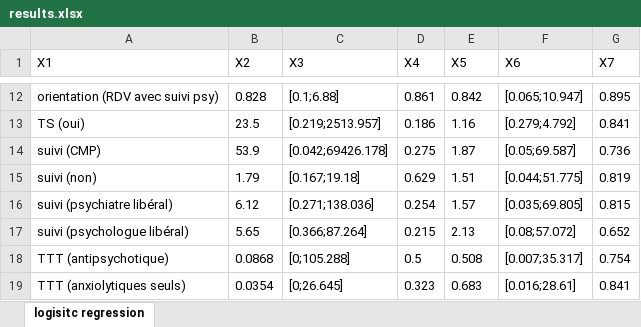
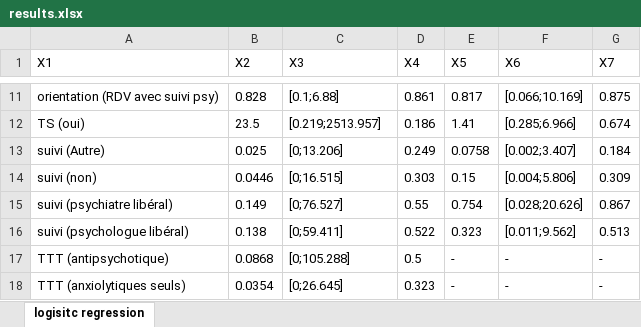
Before and after one commit to TanguyPerennec/Autostats, an Excel workbook: results.xlsx, sheet logisitc regression, drawn as a sheet; only a part is shown, gaps mark what is left out; values as stored, in another font and other column widths than the file's, no borders; removed rows and columns are numbered as before the commit, all else as after; the diff covers the shown part only; the diff names each change by its address in the sheet, - before the commit and + after, or states it on an @@ line.

```diff
--- a/results.xlsx (sheet logisitc regression)
+++ b/results.xlsx (sheet logisitc regression)
-E11 (X5): 0.842
+E11 (X5): 0.817
-F11 (X6): [0.065;10.947]
+F11 (X6): [0.066;10.169]
-G11 (X7): 0.895
+G11 (X7): 0.875
-E12 (X5): 1.16
+E12 (X5): 1.41
-F12 (X6): [0.279;4.792]
+F12 (X6): [0.285;6.966]
-G12 (X7): 0.841
+G12 (X7): 0.674
-row 14: suivi (CMP) | 53.9 | [0.042;69426.178] | 0.275 | 1.87 | [0.05;69.587] | 0.736
+row 13: suivi (Autre) | 0.025 | [0;13.206] | 0.249 | 0.0758 | [0.002;3.407] | 0.184
-B14 (X2): 1.79
+B14 (X2): 0.0446
-C14 (X3): [0.167;19.18]
+C14 (X3): [0;16.515]
-D14 (X4): 0.629
+D14 (X4): 0.303
-E14 (X5): 1.51
+E14 (X5): 0.15
-F14 (X6): [0.044;51.775]
+F14 (X6): [0.004;5.806]
-G14 (X7): 0.819
+G14 (X7): 0.309
-B15 (X2): 6.12
+B15 (X2): 0.149
-C15 (X3): [0.271;138.036]
+C15 (X3): [0;76.527]
-D15 (X4): 0.254
+D15 (X4): 0.55
-E15 (X5): 1.57
+E15 (X5): 0.754
-F15 (X6): [0.035;69.805]
+F15 (X6): [0.028;20.626]
-G15 (X7): 0.815
+G15 (X7): 0.867
-B16 (X2): 5.65
+B16 (X2): 0.138
-C16 (X3): [0.366;87.264]
+C16 (X3): [0;59.411]
-D16 (X4): 0.215
+D16 (X4): 0.522
-E16 (X5): 2.13
+E16 (X5): 0.323
-F16 (X6): [0.08;57.072]
+F16 (X6): [0.011;9.562]
-G16 (X7): 0.652
+G16 (X7): 0.513
-E17 (X5): 0.508
+E17 (X5): -
-F17 (X6): [0.007;35.317]
+F17 (X6): -
-G17 (X7): 0.754
+G17 (X7): -
-E18 (X5): 0.683
+E18 (X5): -
-F18 (X6): [0.016;28.61]
+F18 (X6): -
-G18 (X7): 0.841
+G18 (X7): -
```
Also changed, not shown: 3 added rows, 12 removed rows and 99 edited cells elsewhere in this sheet, 3 other files.
